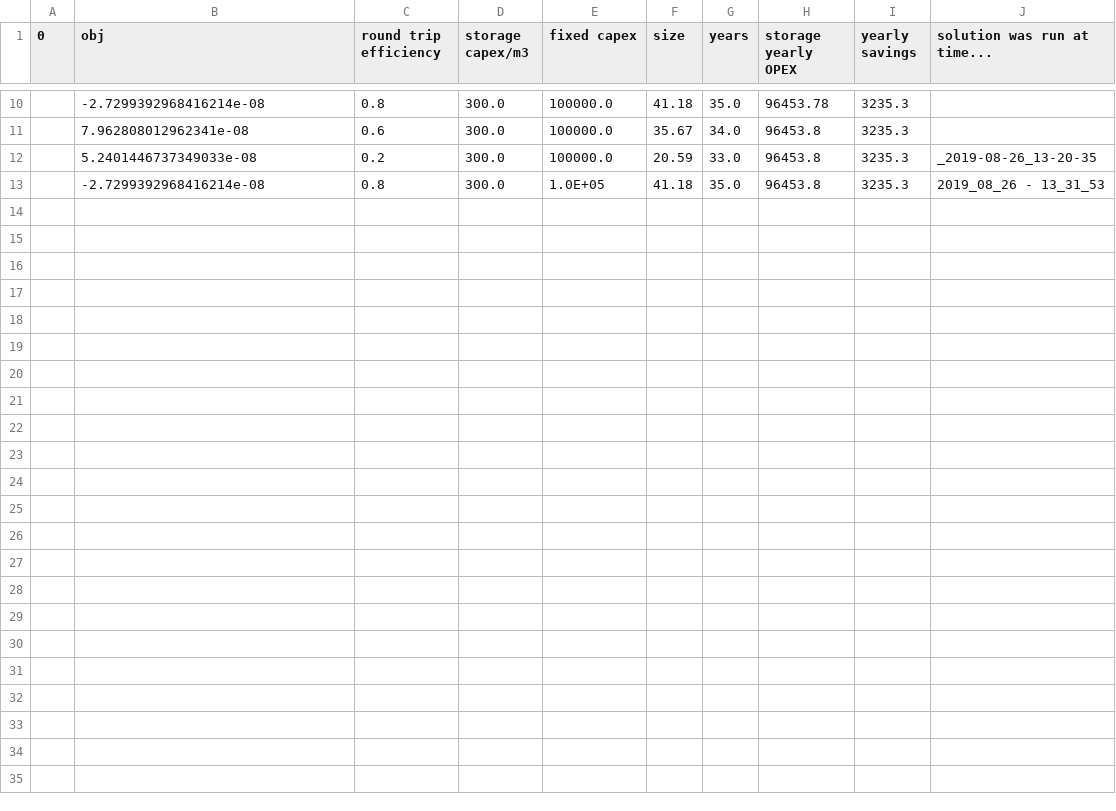
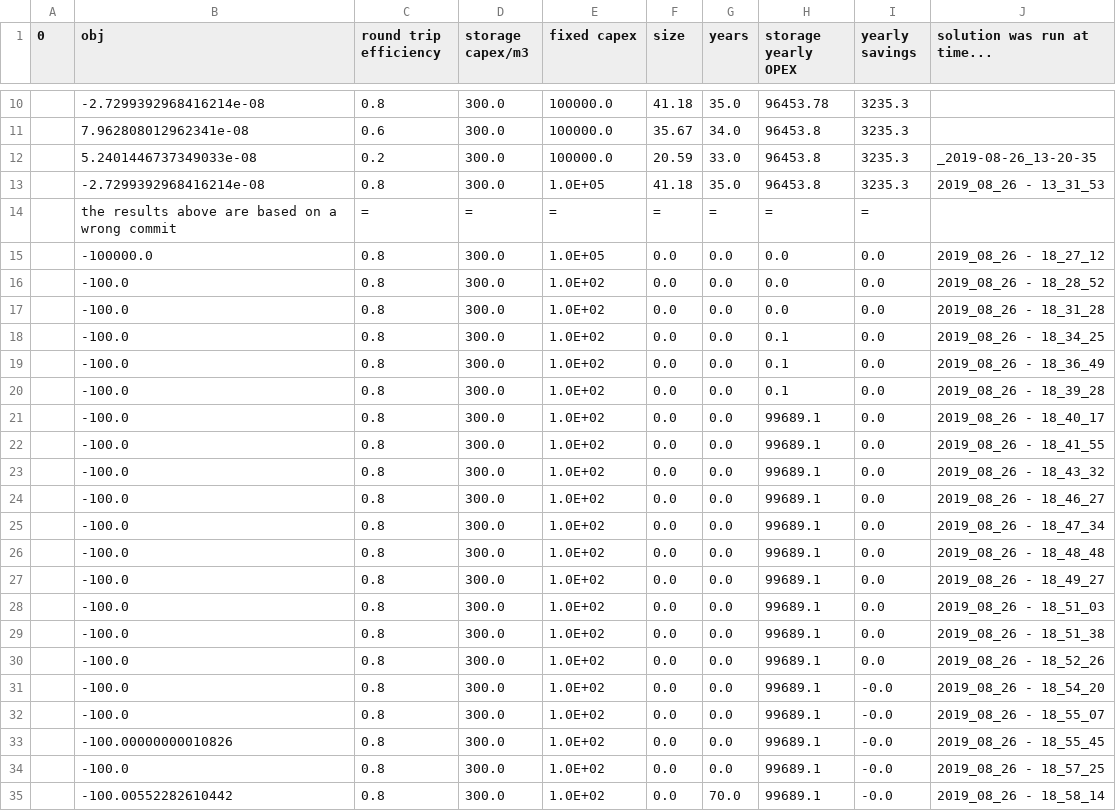
Before and after one commit to mesmo-dev/cobmo, a CSV file: cobmo/results/results_bi_opt-SENSIBLE.csv, drawn as a sheet; only a part is shown, gaps mark what is left out; the diff names each change by its address in the sheet, - before the commit and + after, or states it on an @@ line.

Commit message:
bi-level: resetting controller with storage size as variable

```diff
--- a/cobmo/results/results_bi_opt-SENSIBLE.csv
+++ b/cobmo/results/results_bi_opt-SENSIBLE.csv
+row 14:  | the results above are based on a wrong commit | = | = | = | = | = | = | =
+row 15:  | -100000.0 | 0.8 | 300.0 | 1.0E+05 | 0.0 | 0.0 | 0.0 | 0.0 | 2019_08_26 - 18_27_12
+row 16:  | -100.0 | 0.8 | 300.0 | 1.0E+02 | 0.0 | 0.0 | 0.0 | 0.0 | 2019_08_26 - 18_28_52
+row 17:  | -100.0 | 0.8 | 300.0 | 1.0E+02 | 0.0 | 0.0 | 0.0 | 0.0 | 2019_08_26 - 18_31_28
+row 18:  | -100.0 | 0.8 | 300.0 | 1.0E+02 | 0.0 | 0.0 | 0.1 | 0.0 | 2019_08_26 - 18_34_25
+row 19:  | -100.0 | 0.8 | 300.0 | 1.0E+02 | 0.0 | 0.0 | 0.1 | 0.0 | 2019_08_26 - 18_36_49
+row 20:  | -100.0 | 0.8 | 300.0 | 1.0E+02 | 0.0 | 0.0 | 0.1 | 0.0 | 2019_08_26 - 18_39_28
+row 21:  | -100.0 | 0.8 | 300.0 | 1.0E+02 | 0.0 | 0.0 | 99689.1 | 0.0 | 2019_08_26 - 18_40_17
+row 22:  | -100.0 | 0.8 | 300.0 | 1.0E+02 | 0.0 | 0.0 | 99689.1 | 0.0 | 2019_08_26 - 18_41_55
+row 23:  | -100.0 | 0.8 | 300.0 | 1.0E+02 | 0.0 | 0.0 | 99689.1 | 0.0 | 2019_08_26 - 18_43_32
+row 24:  | -100.0 | 0.8 | 300.0 | 1.0E+02 | 0.0 | 0.0 | 99689.1 | 0.0 | 2019_08_26 - 18_46_27
+row 25:  | -100.0 | 0.8 | 300.0 | 1.0E+02 | 0.0 | 0.0 | 99689.1 | 0.0 | 2019_08_26 - 18_47_34
+row 26:  | -100.0 | 0.8 | 300.0 | 1.0E+02 | 0.0 | 0.0 | 99689.1 | 0.0 | 2019_08_26 - 18_48_48
+row 27:  | -100.0 | 0.8 | 300.0 | 1.0E+02 | 0.0 | 0.0 | 99689.1 | 0.0 | 2019_08_26 - 18_49_27
+row 28:  | -100.0 | 0.8 | 300.0 | 1.0E+02 | 0.0 | 0.0 | 99689.1 | 0.0 | 2019_08_26 - 18_51_03
+row 29:  | -100.0 | 0.8 | 300.0 | 1.0E+02 | 0.0 | 0.0 | 99689.1 | 0.0 | 2019_08_26 - 18_51_38
+row 30:  | -100.0 | 0.8 | 300.0 | 1.0E+02 | 0.0 | 0.0 | 99689.1 | 0.0 | 2019_08_26 - 18_52_26
+row 31:  | -100.0 | 0.8 | 300.0 | 1.0E+02 | 0.0 | 0.0 | 99689.1 | -0.0 | 2019_08_26 - 18_54_20
+row 32:  | -100.0 | 0.8 | 300.0 | 1.0E+02 | 0.0 | 0.0 | 99689.1 | -0.0 | 2019_08_26 - 18_55_07
+row 33:  | -100.00000000010826 | 0.8 | 300.0 | 1.0E+02 | 0.0 | 0.0 | 99689.1 | -0.0 | 2019_08_26 - 18_55_45
+row 34:  | -100.0 | 0.8 | 300.0 | 1.0E+02 | 0.0 | 0.0 | 99689.1 | -0.0 | 2019_08_26 - 18_57_25
+row 35:  | -100.00552282610442 | 0.8 | 300.0 | 1.0E+02 | 0.0 | 70.0 | 99689.1 | -0.0 | 2019_08_26 - 18_58_14
```
Also changed, not shown: 2 other files.
